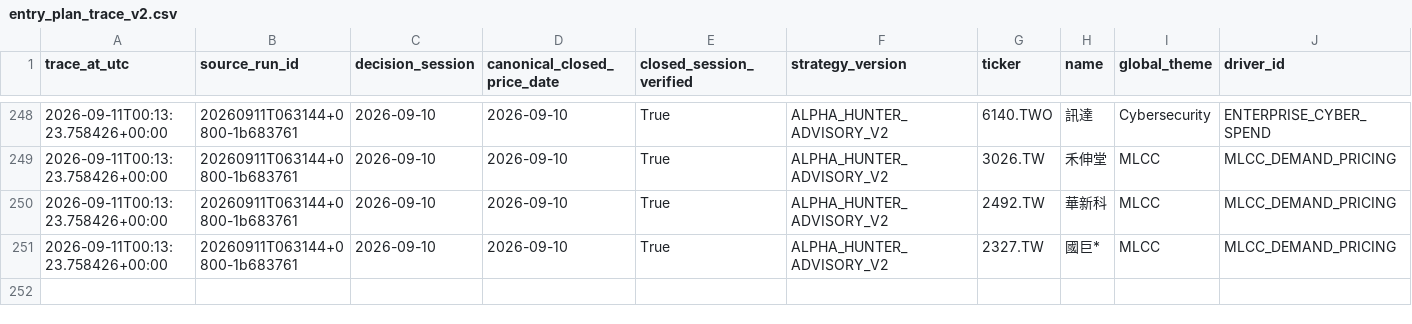
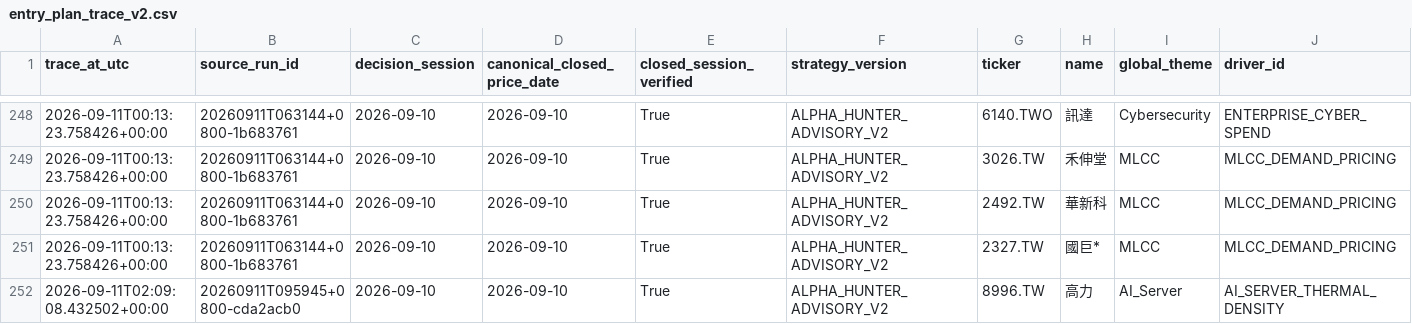
Before and after one commit to pa45251/alpha-hunter-v2, a CSV file: output/entry_plan_trace_v2.csv, drawn as a sheet; only a part is shown, gaps mark what is left out; rows hold the shown columns only; the diff names each change by its address in the sheet, - before the commit and + after, or states it on an @@ line.

```diff
--- a/output/entry_plan_trace_v2.csv
+++ b/output/entry_plan_trace_v2.csv
+row 252: 2026-09-11T02:09:08.432502+00:00 | 20260911T095945+0800-cda2acb0 | 2026-09-10 | 2026-09-10 | True | ALPHA_HUNTER_ADVISORY_V2 | 8996.TW | 高力 | AI_Server | AI_SERVER_THERMAL_DENSITY
```
Also changed, not shown: output/causal_research_queue.csv, output/cio_advisory.csv, 29 other files.
